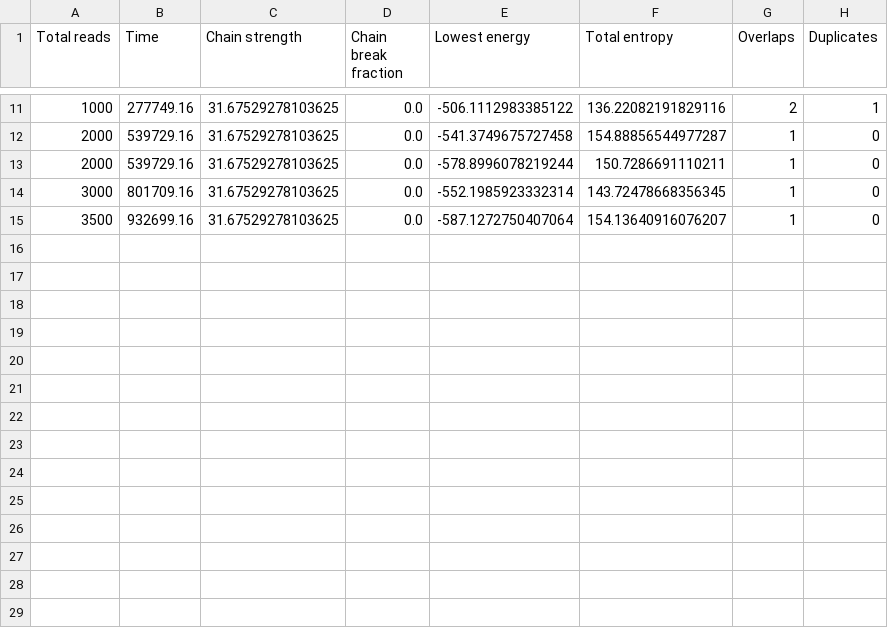
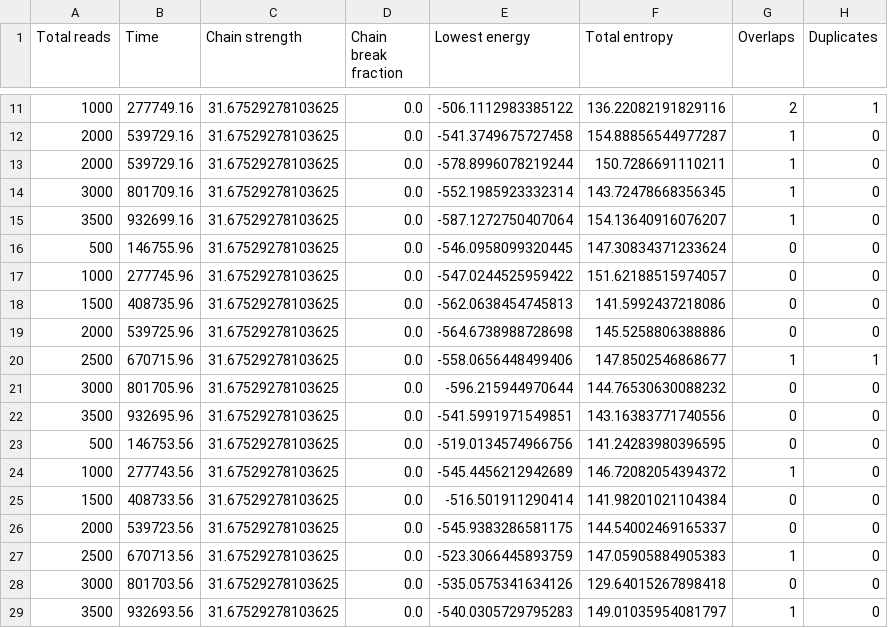
Before and after one commit to KirbyZX/PHYS4213, a CSV file: Pickles/Haydn-3/Haydn-3_qa-reads.csv, drawn as a sheet; only a part is shown, gaps mark what is left out.

```diff
--- a/Pickles/Haydn-3/Haydn-3_qa-reads.csv
+++ b/Pickles/Haydn-3/Haydn-3_qa-reads.csv
@@ -15 +15,15 @@ Total reads,Time,Chain strength,Chain break fraction,Lowest energy,Total entropy
 3500,932699.16,31.67529278103625,0.0,-587.1272750407064,154.13640916076207,1,0
+500,146755.96,31.67529278103625,0.0,-546.0958099320445,147.30834371233624,0,0
+1000,277745.96,31.67529278103625,0.0,-547.0244525959422,151.62188515974057,0,0
+1500,408735.96,31.67529278103625,0.0,-562.0638454745813,141.5992437218086,0,0
+2000,539725.96,31.67529278103625,0.0,-564.6738988728698,145.5258806388886,0,0
+2500,670715.96,31.67529278103625,0.0,-558.0656448499406,147.8502546868677,1,1
+3000,801705.96,31.67529278103625,0.0,-596.215944970644,144.76530630088232,0,0
+3500,932695.96,31.67529278103625,0.0,-541.5991971549851,143.16383771740556,0,0
+500,146753.56,31.67529278103625,0.0,-519.0134574966756,141.24283980396595,0,0
+1000,277743.56,31.67529278103625,0.0,-545.4456212942689,146.72082054394372,1,0
+1500,408733.56,31.67529278103625,0.0,-516.501911290414,141.98201021104384,0,0
+2000,539723.56,31.67529278103625,0.0,-545.9383286581175,144.54002469165337,0,0
+2500,670713.56,31.67529278103625,0.0,-523.3066445893759,147.05905884905383,1,0
+3000,801703.56,31.67529278103625,0.0,-535.0575341634126,129.64015267898418,0,0
+3500,932693.56,31.67529278103625,0.0,-540.0305729795283,149.01035954081797,1,0
```
Also changed, not shown: Pickles/Haydn-1/Haydn-1_qa-reads.csv, Pickles/Haydn-1/Haydn-1_sa-reads.csv, 11 other files.
